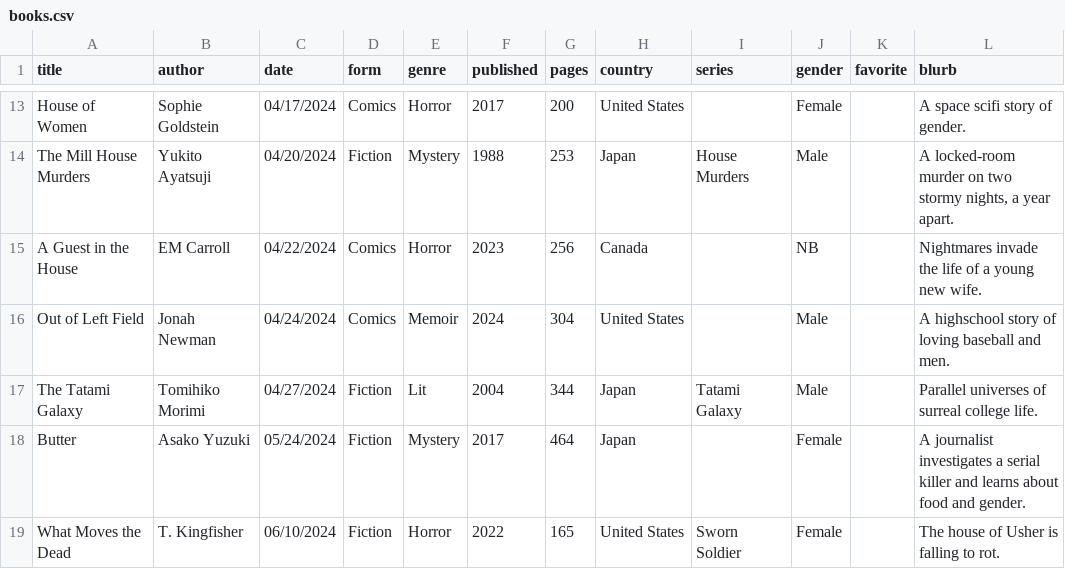
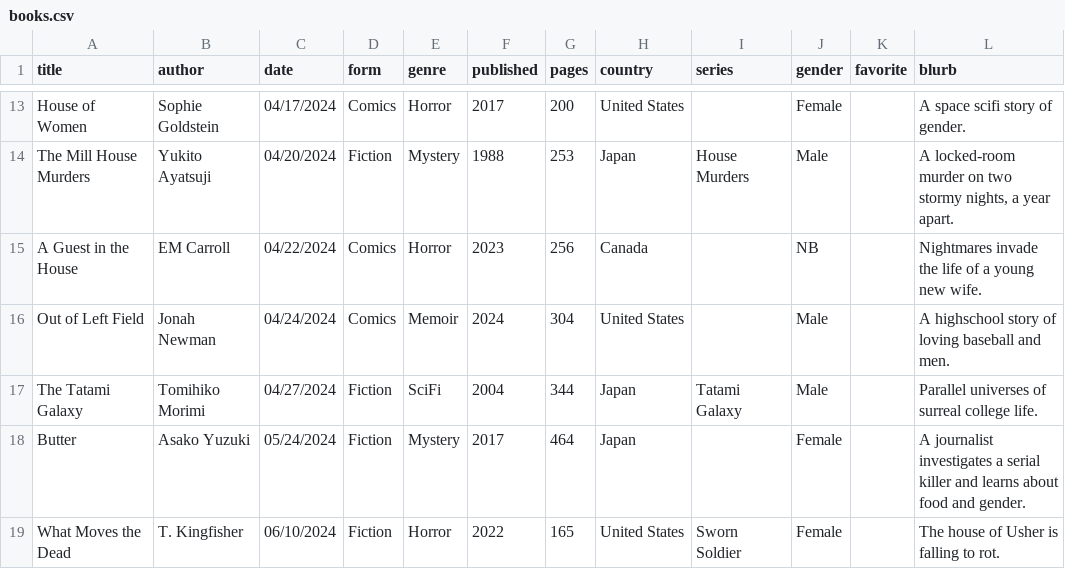
Before and after one commit to carey-james/Reading-List, a CSV file: 2024/books.csv, drawn as a sheet; only a part is shown, gaps mark what is left out.

Commit message:
Changed genre of Tatami Galaxy

```diff
--- a/2024/books.csv
+++ b/2024/books.csv
@@ -16,3 +16,3 @@ A Guest in the House|EM Carroll|04/22/2024|Comics|Horror|2023|256|Canada||NB||Ni
 Out of Left Field|Jonah Newman|04/24/2024|Comics|Memoir|2024|304|United States||Male||A highschool story of loving baseball and men.
-The Tatami Galaxy|Tomihiko Morimi|04/27/2024|Fiction|Lit|2004|344|Japan|Tatami Galaxy|Male||Parallel universes of surreal college life.
+The Tatami Galaxy|Tomihiko Morimi|04/27/2024|Fiction|SciFi|2004|344|Japan|Tatami Galaxy|Male||Parallel universes of surreal college life.
 Butter|Asako Yuzuki|05/24/2024|Fiction|Mystery|2017|464|Japan||Female||A journalist investigates a serial killer and learns about food and gender.
```
